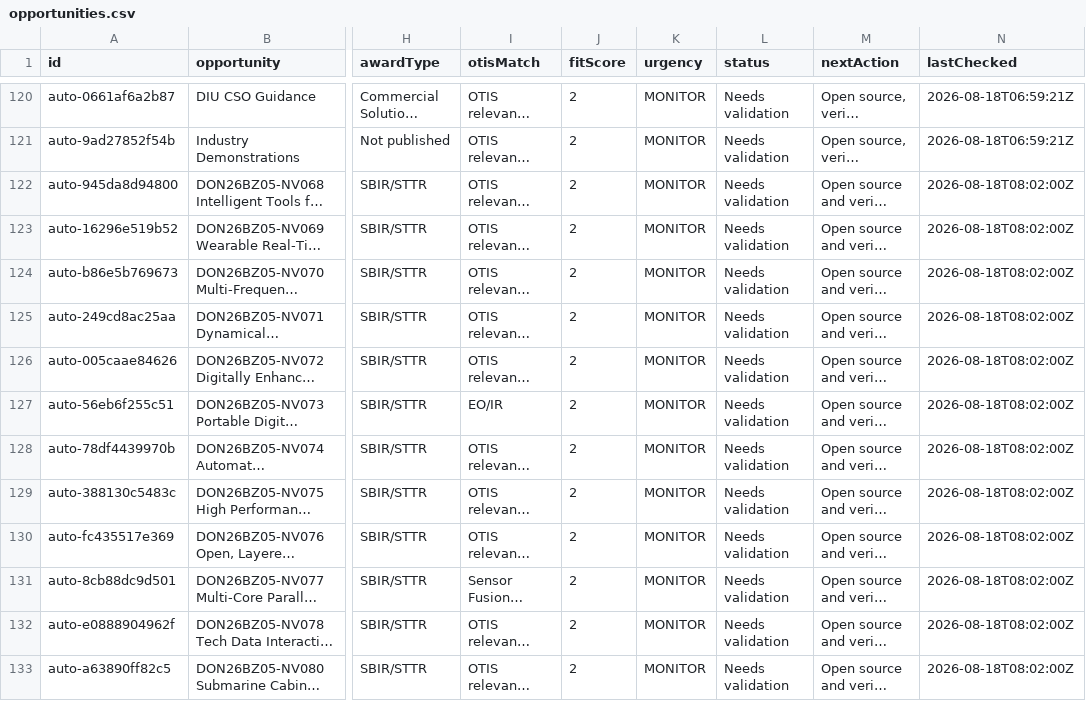
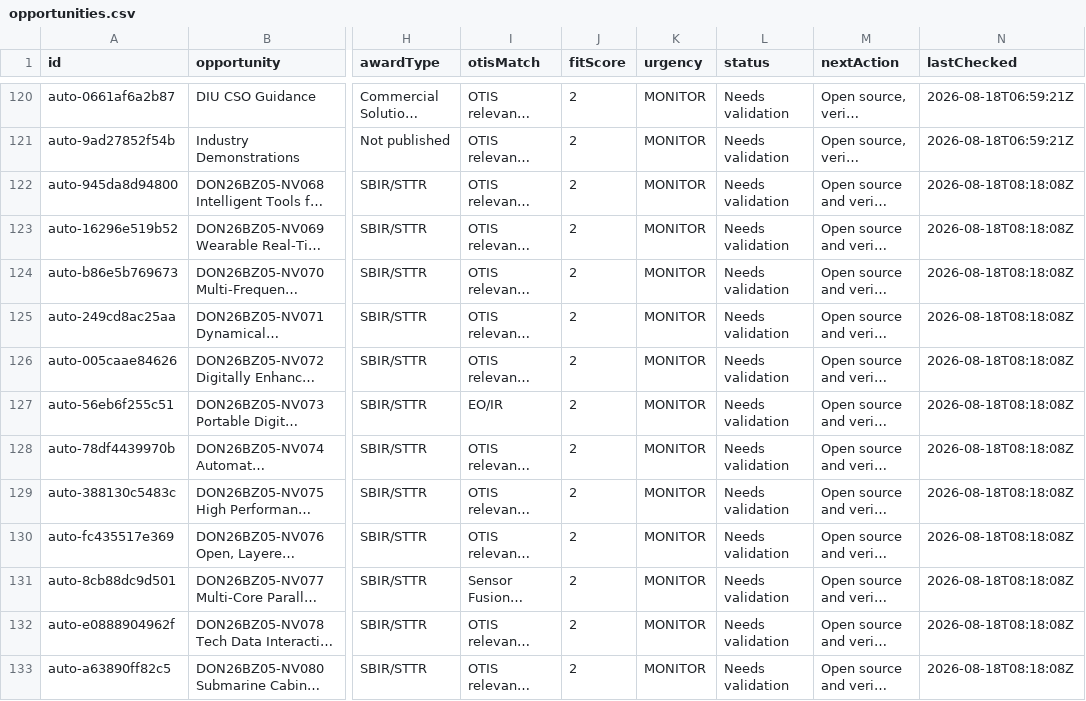
Before and after one commit to SkyGuardDefense/otis-tracker, a CSV file: data/opportunities.csv, drawn as a sheet; only a part is shown, gaps mark what is left out; long unchanged cells end in …; the diff covers the shown part only; the diff names each change by its address in the sheet, - before the commit and + after, or states it on an @@ line.

```diff
--- a/data/opportunities.csv
+++ b/data/opportunities.csv
-N122:N133 (lastChecked): 2026-08-18T08:02:00Z
+N122:N133 (lastChecked): 2026-08-18T08:18:08Z
```
Also changed, not shown: 16 edited cells elsewhere in this file, 4 other files.
